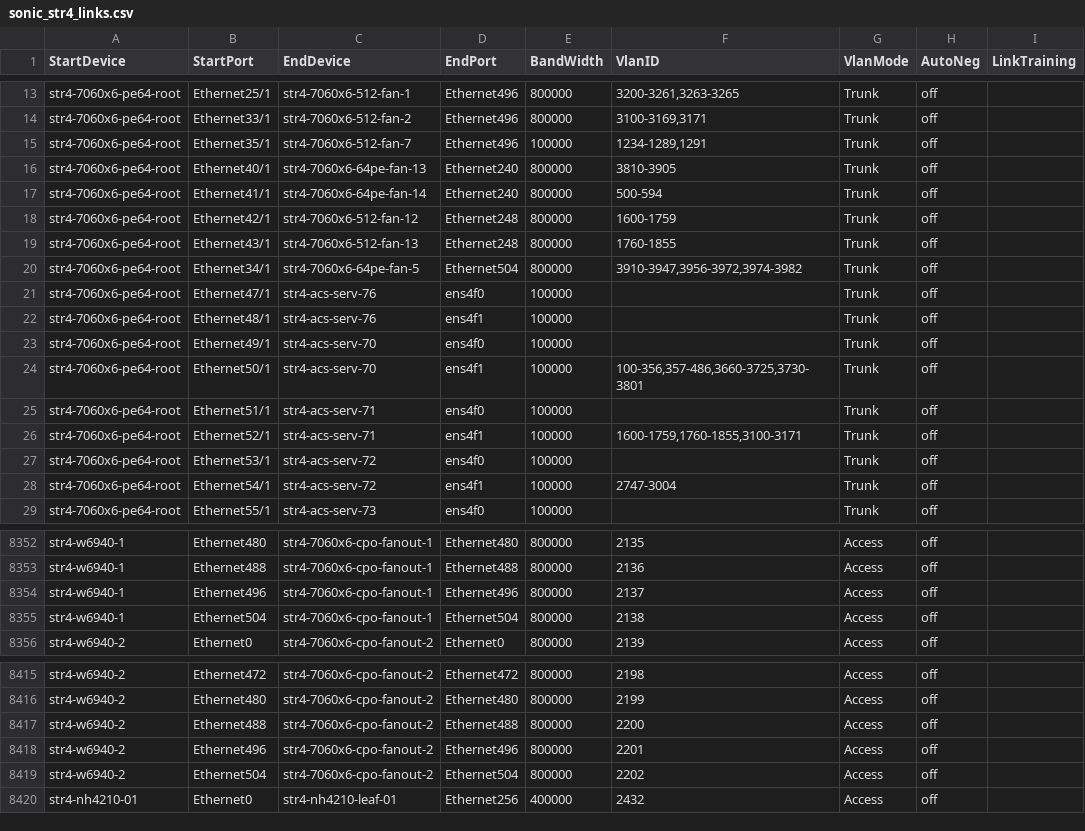
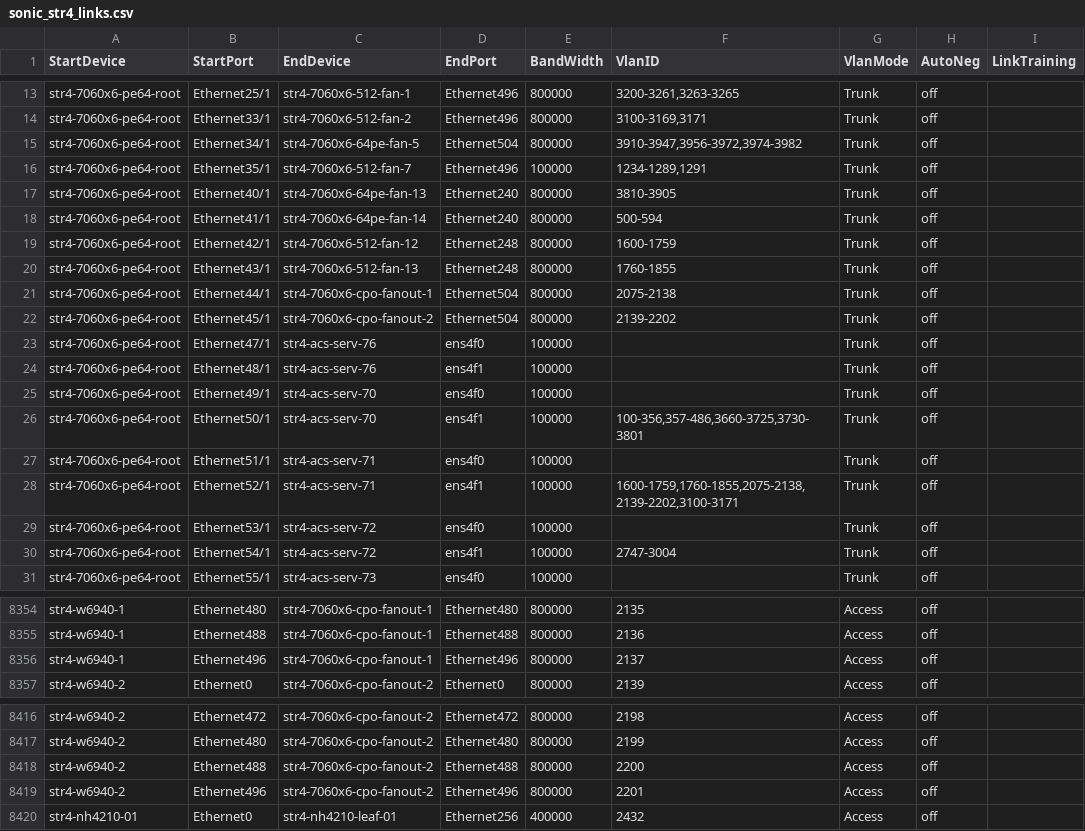
Before and after one commit to sonic-net/sonic-mgmt, a CSV file: ansible/files/sonic_str4_links.csv, drawn as a sheet; only a part is shown, gaps mark what is left out.

```diff
--- a/ansible/files/sonic_str4_links.csv
+++ b/ansible/files/sonic_str4_links.csv
@@ -14,2 +14,3 @@ str4-7060x6-pe64-root,Ethernet25/1,str4-7060x6-512-fan-1,Ethernet496,800000,"320
 str4-7060x6-pe64-root,Ethernet33/1,str4-7060x6-512-fan-2,Ethernet496,800000,"3100-3169,3171",Trunk,off
+str4-7060x6-pe64-root,Ethernet34/1,str4-7060x6-64pe-fan-5,Ethernet504,800000,"3910-3947,3956-3972,3974-3982",Trunk,off
 str4-7060x6-pe64-root,Ethernet35/1,str4-7060x6-512-fan-7,Ethernet496,100000,"1234-1289,1291",Trunk,off
@@ -19,3 +20,4 @@ str4-7060x6-pe64-root,Ethernet42/1,str4-7060x6-512-fan-12,Ethernet248,800000,"16
 str4-7060x6-pe64-root,Ethernet43/1,str4-7060x6-512-fan-13,Ethernet248,800000,"1760-1855",Trunk,off
-str4-7060x6-pe64-root,Ethernet34/1,str4-7060x6-64pe-fan-5,Ethernet504,800000,"3910-3947,3956-3972,3974-3982",Trunk,off
+str4-7060x6-pe64-root,Ethernet44/1,str4-7060x6-cpo-fanout-1,Ethernet504,800000,"2075-2138",Trunk,off
+str4-7060x6-pe64-root,Ethernet45/1,str4-7060x6-cpo-fanout-2,Ethernet504,800000,"2139-2202",Trunk,off
 str4-7060x6-pe64-root,Ethernet47/1,str4-acs-serv-76,ens4f0,100000,"",Trunk,off
@@ -25,3 +27,3 @@ str4-7060x6-pe64-root,Ethernet50/1,str4-acs-serv-70,ens4f1,100000,"100-356,357-4
 str4-7060x6-pe64-root,Ethernet51/1,str4-acs-serv-71,ens4f0,100000,"",Trunk,off
-str4-7060x6-pe64-root,Ethernet52/1,str4-acs-serv-71,ens4f1,100000,"1600-1759,1760-1855,3100-3171",Trunk,off
+str4-7060x6-pe64-root,Ethernet52/1,str4-acs-serv-71,ens4f1,100000,"1600-1759,1760-1855,2075-2138,2139-2202,3100-3171",Trunk,off
 str4-7060x6-pe64-root,Ethernet53/1,str4-acs-serv-72,ens4f0,100000,"",Trunk,off
@@ -8354,3 +8356,2 @@ str4-w6940-1,Ethernet488,str4-7060x6-cpo-fanout-1,Ethernet488,800000,2136,Access
 str4-w6940-1,Ethernet496,str4-7060x6-cpo-fanout-1,Ethernet496,800000,2137,Access,off
-str4-w6940-1,Ethernet504,str4-7060x6-cpo-fanout-1,Ethernet504,800000,2138,Access,off
 str4-w6940-2,Ethernet0,str4-7060x6-cpo-fanout-2,Ethernet0,800000,2139,Access,off
@@ -8418,3 +8419,2 @@ str4-w6940-2,Ethernet488,str4-7060x6-cpo-fanout-2,Ethernet488,800000,2200,Access
 str4-w6940-2,Ethernet496,str4-7060x6-cpo-fanout-2,Ethernet496,800000,2201,Access,off
-str4-w6940-2,Ethernet504,str4-7060x6-cpo-fanout-2,Ethernet504,800000,2202,Access,off
 str4-nh4210-01,Ethernet0,str4-nh4210-leaf-01,Ethernet256,400000,2432,Access,off
```
Also changed, not shown: 1 other file.
